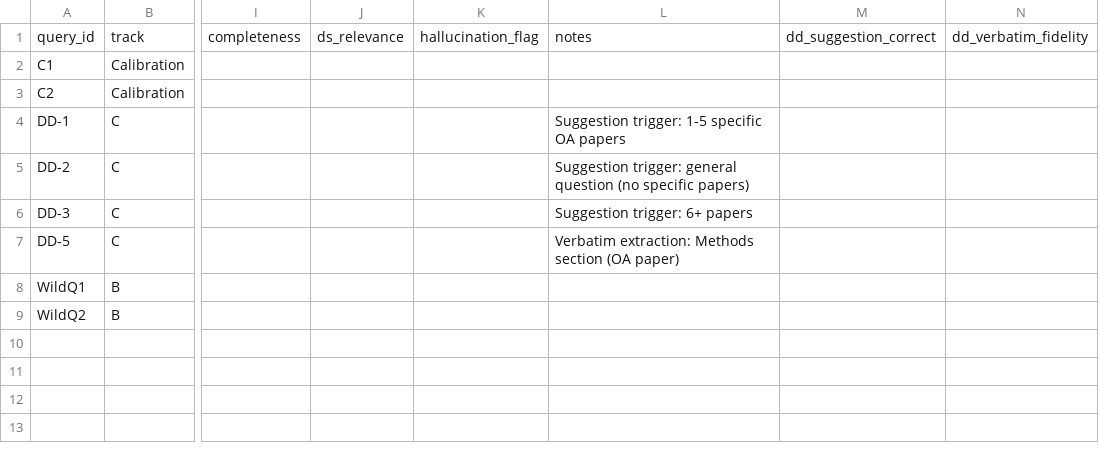
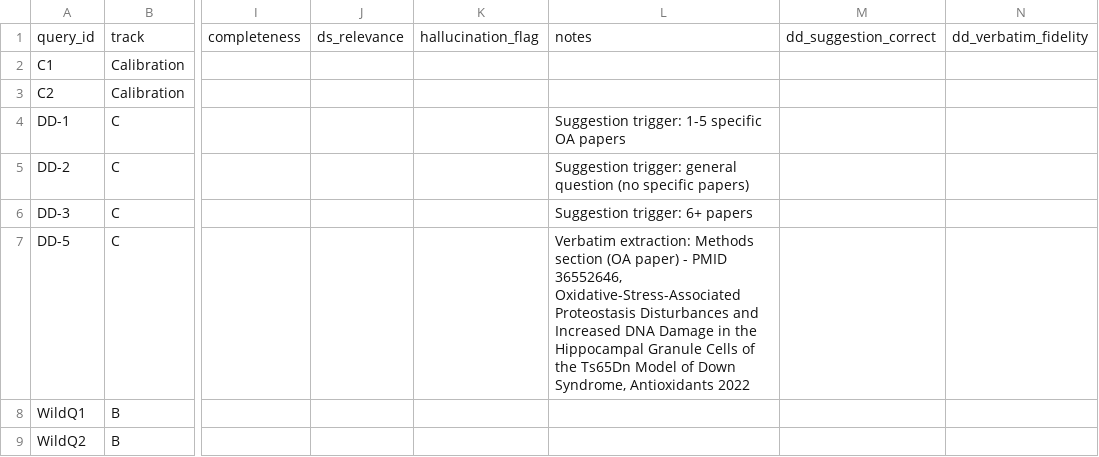
Before and after one commit to asathyanesan/ds-research-tool-test, a CSV file: docs/scores/T21RS_scores_tramutola.csv, drawn as a sheet; only a part is shown, gaps mark what is left out; the diff names each change by its address in the sheet, - before the commit and + after, or states it on an @@ line.

```diff
--- a/docs/scores/T21RS_scores_tramutola.csv
+++ b/docs/scores/T21RS_scores_tramutola.csv
-L7: …(OA paper)
+L7: …(OA paper) - PMID 36552646, Oxidative-Stress-Associated Proteostasis Disturbances and Increased DNA Damage in the Hippocampal Granule Cells of the Ts65Dn Model of Down Syndrome, Antioxidants 2022
```
Also changed, not shown: docs/T21RS_deep_dive_test_bank.csv, docs/scores/T21RS_scores_maugham.csv.
